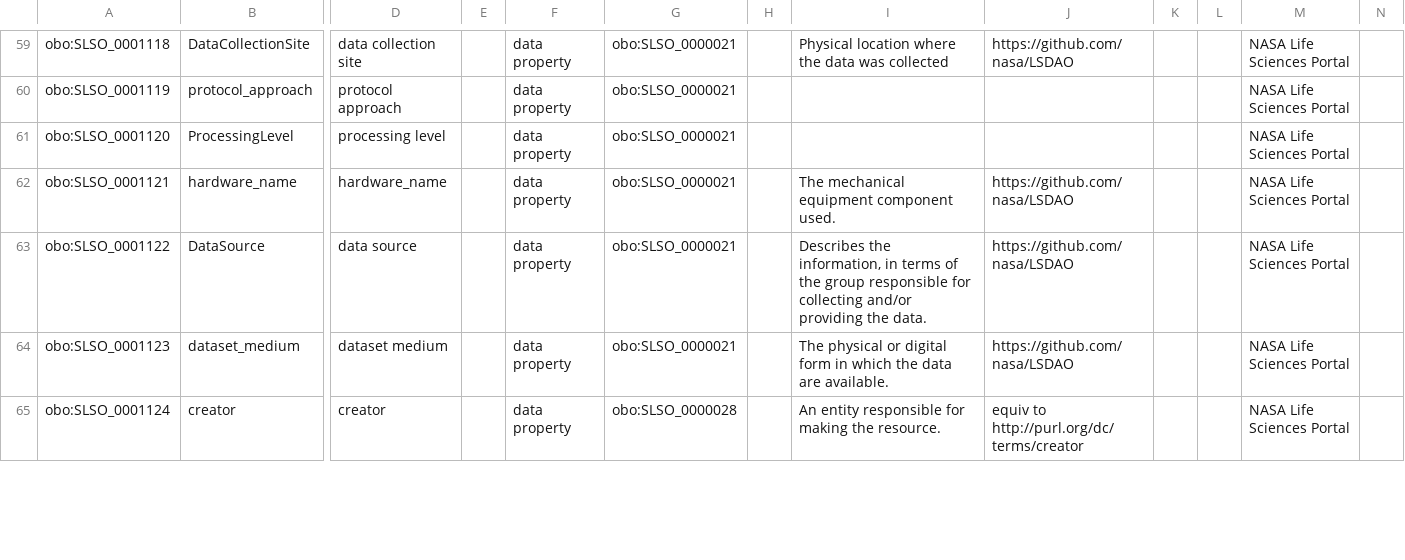
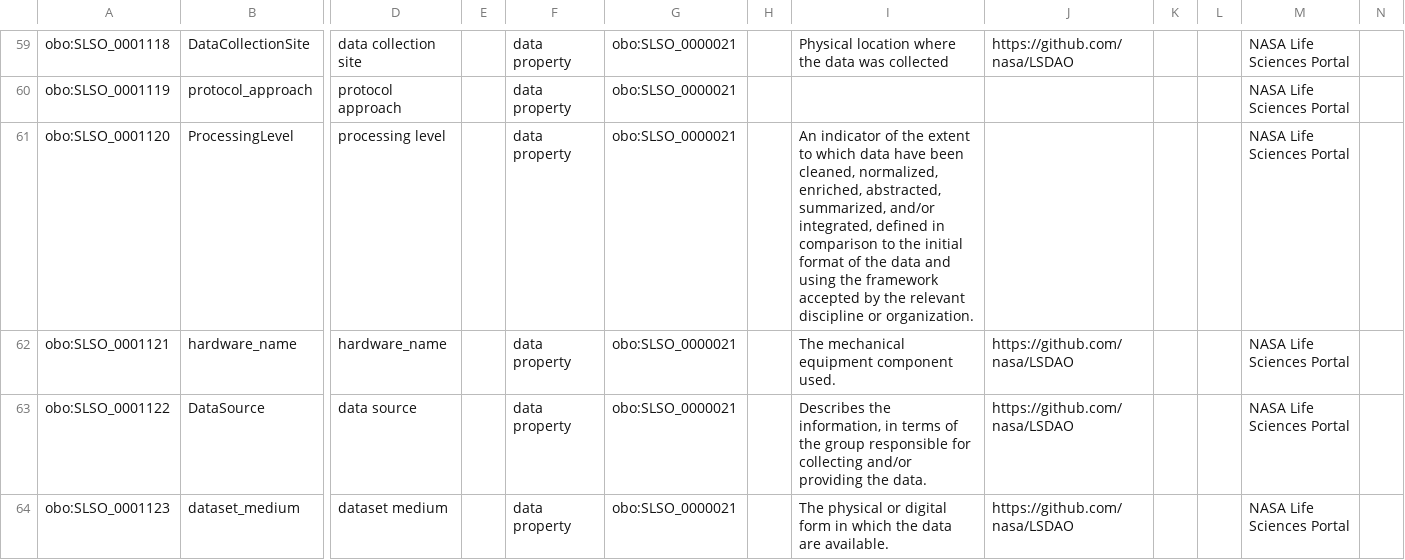
Before and after one commit to nasa/LSDAO, a TSV file: src/ontology/templates/slso_properties.tsv, drawn as a sheet; only a part is shown, gaps mark what is left out; the shorter side is filled out with more unchanged rows; the diff names each change by its address in the sheet, - before the commit and + after, or states it on an @@ line.

```diff
--- a/src/ontology/templates/slso_properties.tsv
+++ b/src/ontology/templates/slso_properties.tsv
-I61: (empty)
+I61: An indicator of the extent to which data have been cleaned, normalized, enriched, abstracted, summarized, and/or integrated, defined in comparison to the initial format of the data and using the framework accepted by the relevant discipline or organization.
```
Also changed, not shown: src/ontology/templates/slso_classes.tsv, 32 other files.
